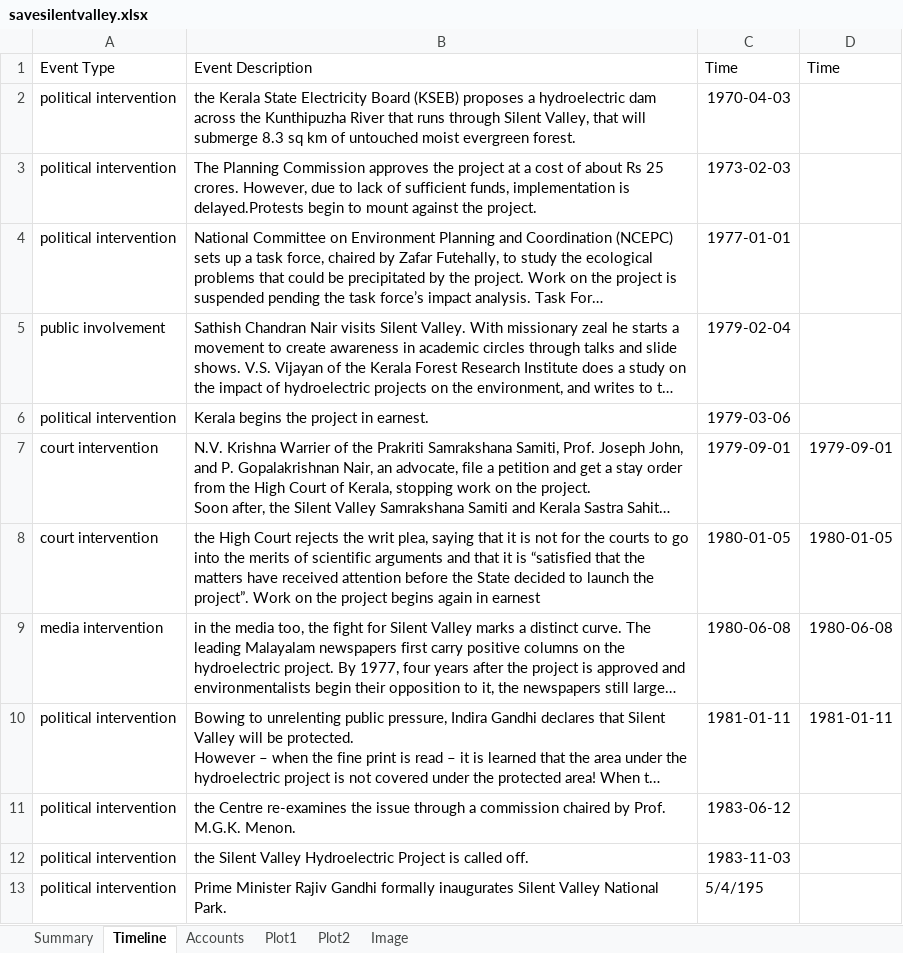
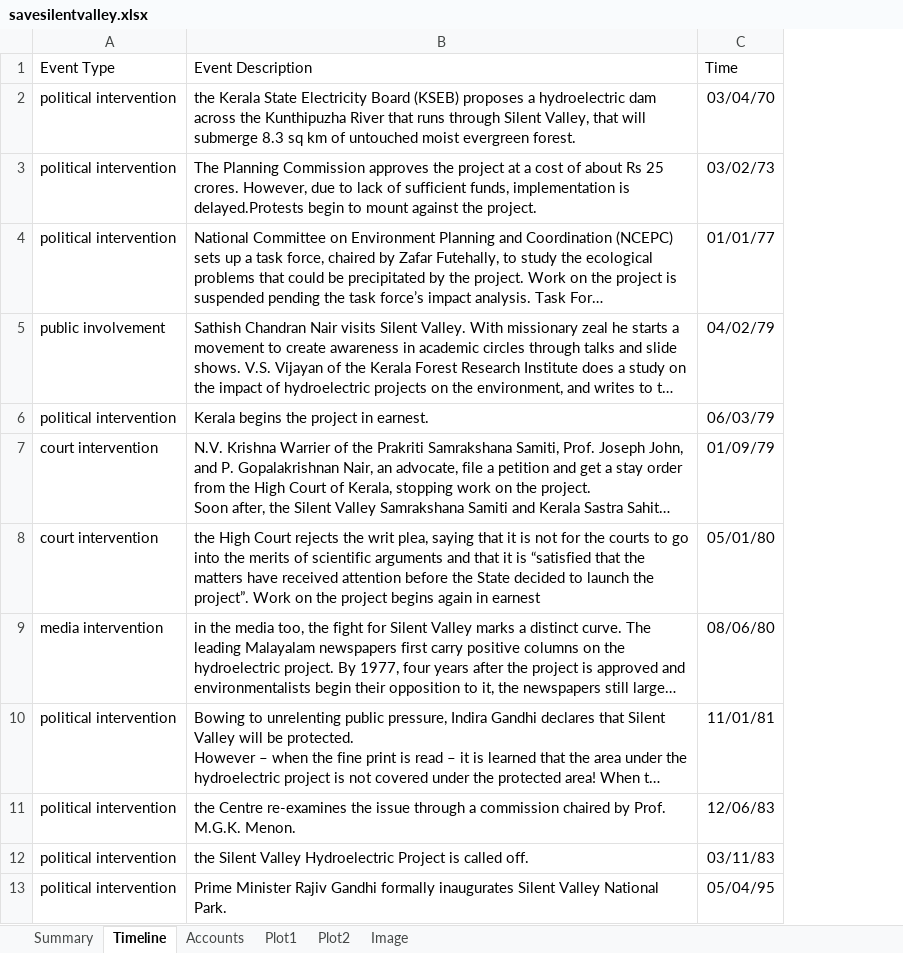
Before and after one commit to never2average/environhub, an Excel workbook: environhub/savesilentvalley.xlsx, sheet Timeline, drawn as a sheet; long unchanged cells end in …; values as stored, in another font and other column widths than the file's, no borders; removed rows and columns are numbered as before the commit, all else as after; the diff names each change by its address in the sheet, - before the commit and + after, or states it on an @@ line.

```diff
--- a/environhub/savesilentvalley.xlsx (sheet Timeline)
+++ b/environhub/savesilentvalley.xlsx (sheet Timeline)
-column C (Time), rows 2-13: 1970-04-03 | 1973-02-03 | 1977-01-01 | 1979-02-04 | 1979-03-06 | 1979-09-01 | 1980-01-05 | 1980-06-08 | 1981-01-11 | 1983-06-12 | 1983-11-03 | 5/4/195
-column D (Time), rows 7-10: 1979-09-01 | 1980-01-05 | 1980-06-08 | 1981-01-11
+column C (Time), rows 2-13: 03/04/70 | 03/02/73 | 01/01/77 | 04/02/79 | 06/03/79 | 01/09/79 | 05/01/80 | 08/06/80 | 11/01/81 | 12/06/83 | 03/11/83 | 05/04/95
```
Also changed, not shown: sheet Plot2, environhub/alappadmining.xlsx, environhub/chipkomovement.xlsx, 25 other files.
